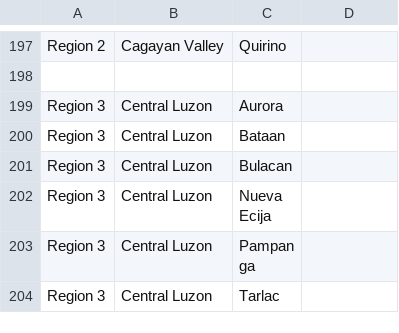
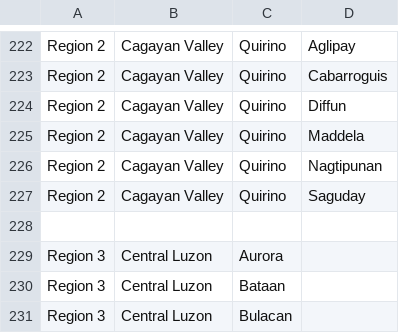
Before and after one commit to reginpv/ph-locations, a CSV file: ph-locations.csv, drawn as a sheet; only a part is shown, gaps mark what is left out; the shorter side is filled out with more unchanged rows; the diff covers the shown part only.

```diff
--- a/ph-locations.csv
+++ b/ph-locations.csv
@@ -197,2 +222,7 @@
-"Region 2", "Cagayan Valley", "Quirino", ""
+"Region 2", "Cagayan Valley", "Quirino", "Aglipay"
+"Region 2", "Cagayan Valley", "Quirino", "Cabarroguis"
+"Region 2", "Cagayan Valley", "Quirino", "Diffun"
+"Region 2", "Cagayan Valley", "Quirino", "Maddela"
+"Region 2", "Cagayan Valley", "Quirino", "Nagtipunan"
+"Region 2", "Cagayan Valley", "Quirino", "Saguday"
 
```
Also changed, not shown: 25 added rows and 1 edited cell elsewhere in this file.
